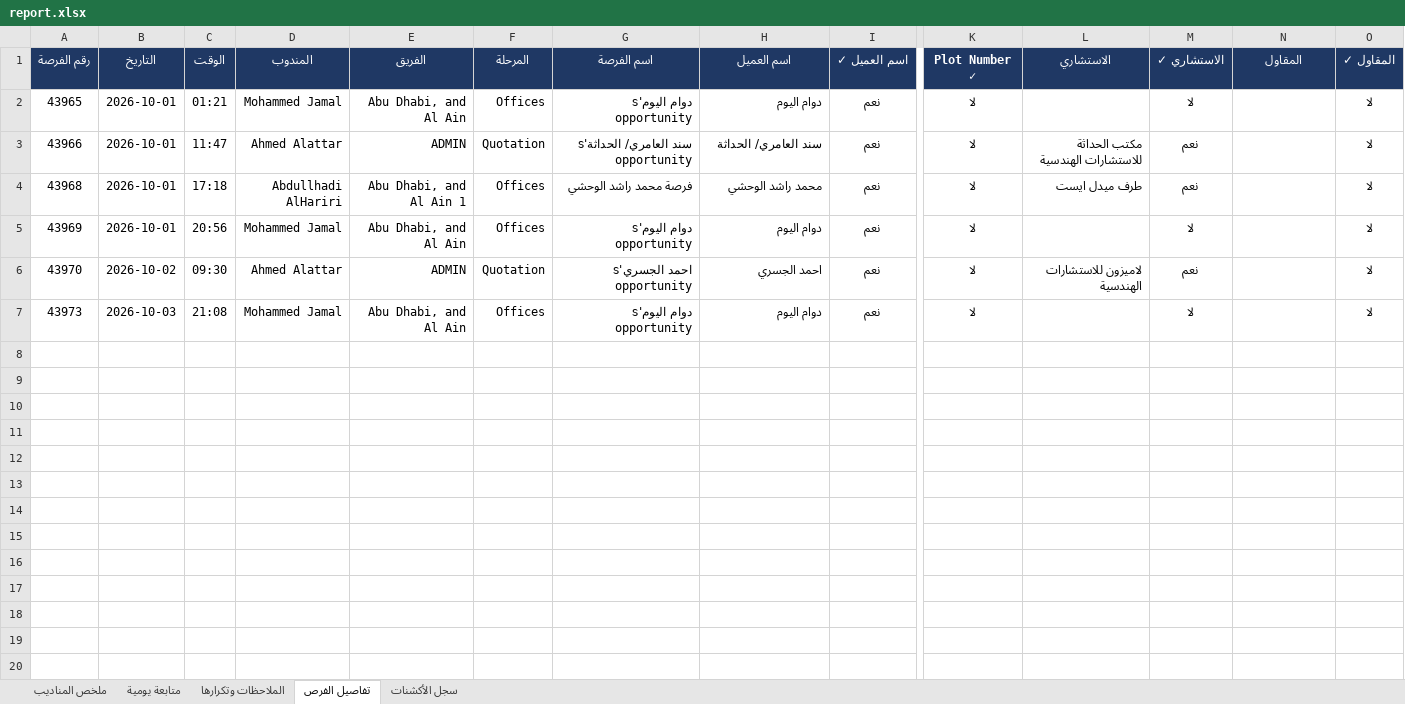
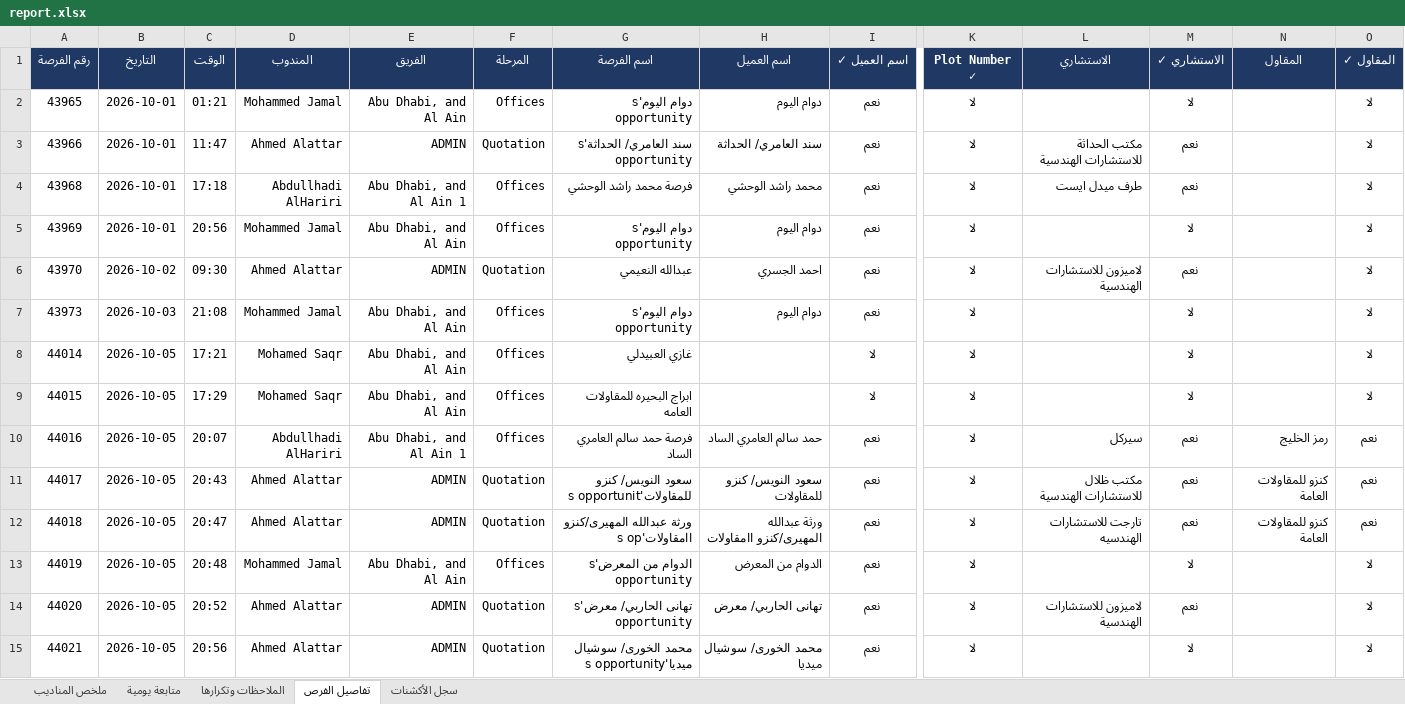
Before and after one commit to smou-lifts/daily, an Excel workbook: report.xlsx, sheet تفاصيل الفرص, drawn as a sheet; only a part is shown, gaps mark what is left out; values as stored, in another font and other column widths than the file's, no borders; charts and pictures and conditional formats not drawn; rows hold the shown columns only; the diff covers the shown part only; the diff names each change by its address in the sheet, - before the commit and + after, or states it on an @@ line.

```diff
--- a/report.xlsx (sheet تفاصيل الفرص)
+++ b/report.xlsx (sheet تفاصيل الفرص)
-G6 (اسم الفرصة): احمد الجسري's opportunity
+G6 (اسم الفرصة): عبدالله النعيمي
+row 8: 44014 | 2026-10-05 | 17:21 | Mohamed Saqr | Abu Dhabi, and Al Ain | Offices | غازي العبيدلي |  | لا | لا |  | لا |  | لا
+row 9: 44015 | 2026-10-05 | 17:29 | Mohamed Saqr | Abu Dhabi, and Al Ain | Offices | ابراج البحيره للمقاولات العامه |  | لا | لا |  | لا |  | لا
+row 10: 44016 | 2026-10-05 | 20:07 | Abdullhadi AlHariri | Abu Dhabi, and Al Ain 1 | Offices | فرصة حمد سالم العامري الساد | حمد سالم العامري الساد | نعم | لا | سيركل | نعم | رمز الخليج | نعم
+row 11: 44017 | 2026-10-05 | 20:43 | Ahmed Alattar | ADMIN | Quotation | سعود النويس/ كنزو للمقاولات's opportunit | سعود النويس/ كنزو للمقاولات | نعم | لا | مكتب ظلال للاستشارات الهندسية | نعم | كنزو للمقاولات العامة | نعم
+row 12: 44018 | 2026-10-05 | 20:47 | Ahmed Alattar | ADMIN | Quotation | ورثة عبدالله المهيرى/كنزو اامقاولات's op | ورثة عبدالله المهيرى/كنزو اامقاولات | نعم | لا | تارجت للاستشارات الهندسيه | نعم | كنزو للمقاولات العامة | نعم
+row 13: 44019 | 2026-10-05 | 20:48 | Mohammed Jamal | Abu Dhabi, and Al Ain | Offices | الدوام من المعرض's opportunity | الدوام من المعرض | نعم | لا |  | لا |  | لا
+row 14: 44020 | 2026-10-05 | 20:52 | Ahmed Alattar | ADMIN | Quotation | تهانى الحاربي/ معرض's opportunity | تهانى الحاربي/ معرض | نعم | لا | لاميزون للاستشارات الهندسية | نعم |  | لا
+row 15: 44021 | 2026-10-05 | 20:56 | Ahmed Alattar | ADMIN | Quotation | محمد الخورى/ سوشيال ميديا's opportunity | محمد الخورى/ سوشيال ميديا | نعم | لا |  | لا |  | لا
```
Also changed, not shown: 37 added rows elsewhere in this sheet, sheet متابعة يومية, sheet سجل الأكشنات, sheet الملاحظات وتكرارها, sheet ملخص المناديب, formulas that keep their value, 1 other file.
